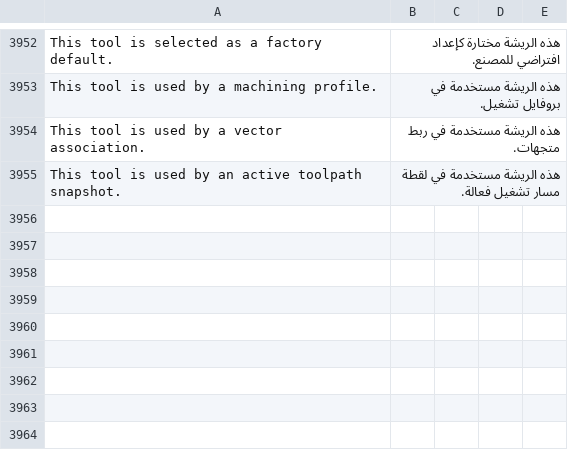
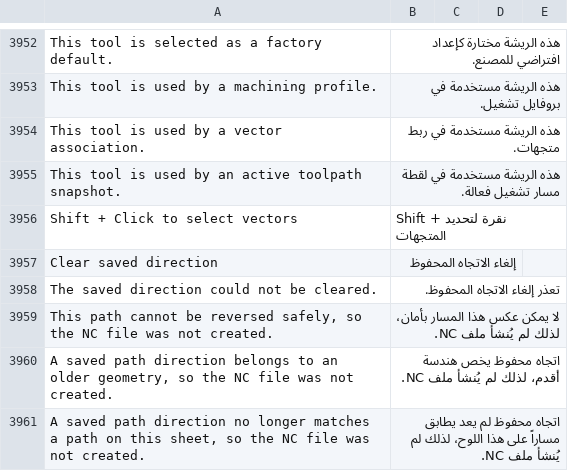
Before and after one commit to Hasan-Alhendi/almdina-erp, a CSV file: almdina_erp/translations/ar.csv, drawn as a sheet; only a part is shown, gaps mark what is left out.

Commit message:
feat(cnc): enhance machining direction handling and UI updates
- Introduced `reversed_direction_block` function to identify issues with path reversals.
- Updated `apply_reversed_directions` to manage direction blocking and improve error reporting.
- Enhanced `effective_operational_program` to streamline path direction validation and integration with snapshots.
- Improved UI elements for managing path directions and added translations for new messages.
- Refactored CSS for better layout and responsiveness in operational file previews.
- Expanded tests to validate new functionalities and ensure robust error handling for path reversals.

```diff
--- a/almdina_erp/translations/ar.csv
+++ b/almdina_erp/translations/ar.csv
@@ -3957 +3957,7 @@ This tool is used by a vector association.,هذه الريشة مستخدمة ف
 This tool is used by an active toolpath snapshot.,هذه الريشة مستخدمة في لقطة مسار تشغيل فعالة.
+Shift + Click to select vectors,Shift + نقرة لتحديد المتجهات
+Clear saved direction,إلغاء الاتجاه المحفوظ
+The saved direction could not be cleared.,تعذر إلغاء الاتجاه المحفوظ.
+"This path cannot be reversed safely, so the NC file was not created.",لا يمكن عكس هذا المسار بأمان، لذلك لم يُنشأ ملف NC.
+"A saved path direction belongs to an older geometry, so the NC file was not created.",اتجاه محفوظ يخص هندسة أقدم، لذلك لم يُنشأ ملف NC.
+"A saved path direction no longer matches a path on this sheet, so the NC file was not created.",اتجاه محفوظ لم يعد يطابق مساراً على هذا اللوح، لذلك لم يُنشأ ملف NC.
```
Also changed, not shown: 11 other files.
